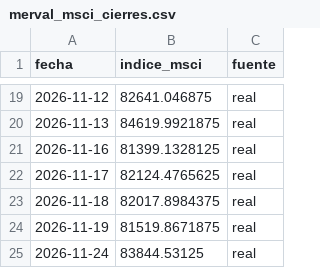
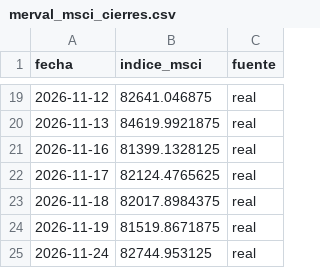
Before and after one commit to gbrinversiones/gbr-inversiones-assets, a CSV file: merval_msci_cierres.csv, drawn as a sheet; only a part is shown, gaps mark what is left out.

Commit message:
Actualizar cierres del MSCI Merval (run automático)

```diff
--- a/merval_msci_cierres.csv
+++ b/merval_msci_cierres.csv
@@ -24,2 +24,2 @@ fecha,indice_msci,fuente
 2026-11-19,81519.8671875,real
-2026-11-24,83844.53125,real
+2026-11-24,82744.953125,real
```
